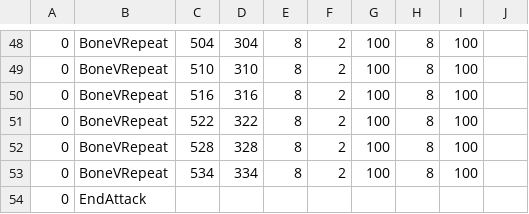
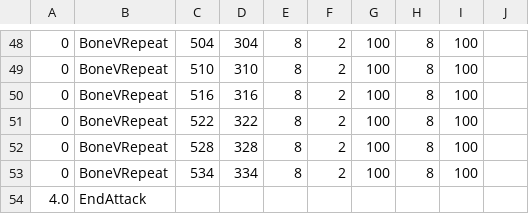
Before and after one commit to mario1D240/mr.man-hard-mode-version, a CSV file: sans_bluebone.csv, drawn as a sheet; only a part is shown, gaps mark what is left out.

Commit message:
Update sans_bluebone.csv

```diff
--- a/sans_bluebone.csv
+++ b/sans_bluebone.csv
@@ -53,2 +53,2 @@
 0,BoneVRepeat,534,334,8,2,100,8,100,
-0,EndAttack,,,
+4.0,EndAttack,,,
```
